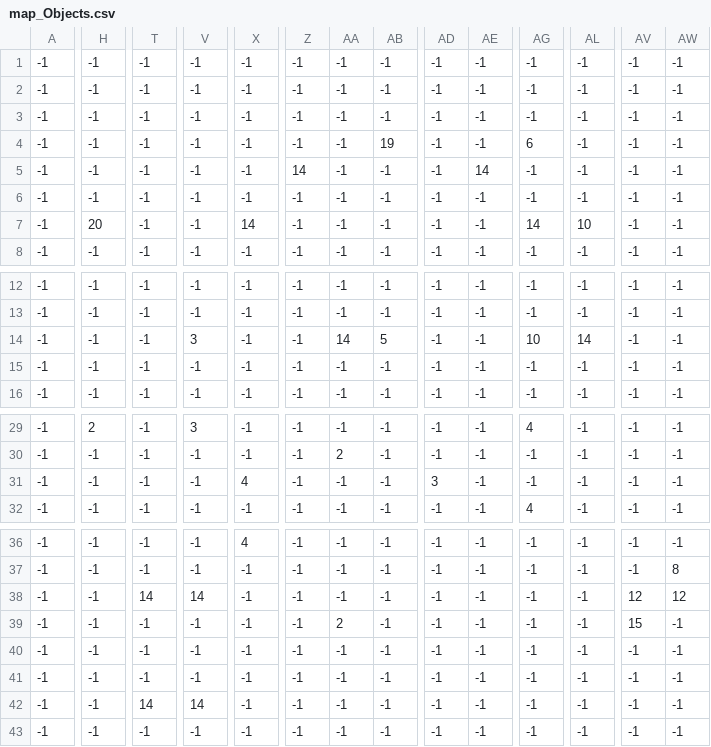
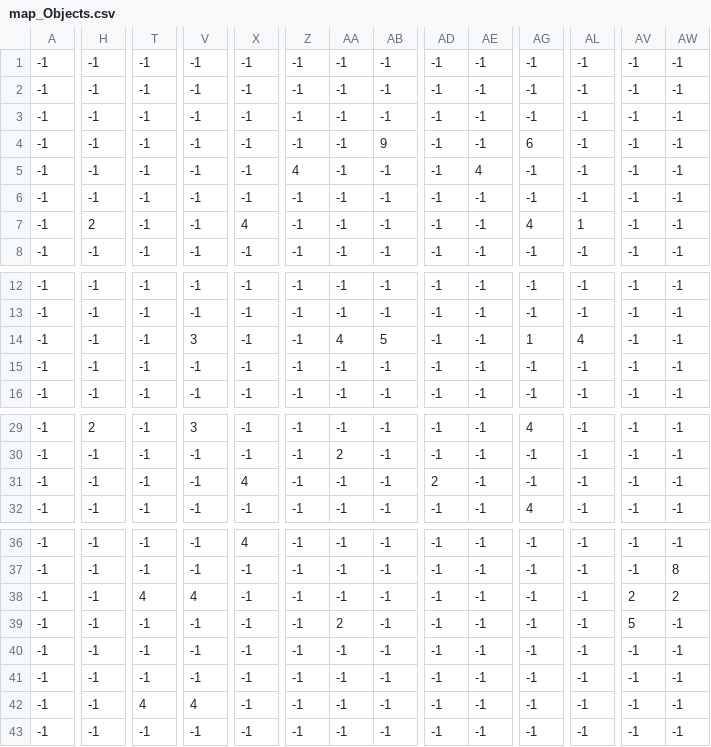
Before and after one commit to tonysama-lol/yotsuba-adventure, a CSV file: yotsuba-adventure/mapSetUp/map_Objects.csv, drawn as a sheet; only a part is shown, gaps mark what is left out; the diff covers the shown part only; the diff names each change by its address in the sheet, - before the commit and + after, or states it on an @@ line.

```diff
--- a/yotsuba-adventure/mapSetUp/map_Objects.csv
+++ b/yotsuba-adventure/mapSetUp/map_Objects.csv
-AB4: 19
+AB4: 9
-Z5: 14
+Z5: 4
-AE5: 14
+AE5: 4
-H7: 20
+H7: 2
-X7: 14
+X7: 4
-AG7: 14
+AG7: 4
-AL7: 10
+AL7: 1
-AA14: 14
+AA14: 4
-AG14: 10
+AG14: 1
-AL14: 14
+AL14: 4
-AD31: 3
+AD31: 2
-T38: 14
+T38: 4
-V38: 14
+V38: 4
-AV38: 12
+AV38: 2
-AW38: 12
+AW38: 2
-AV39: 15
+AV39: 5
-T42: 14
+T42: 4
-V42: 14
+V42: 4
```
Also changed, not shown: 5 edited cells elsewhere in this file, 28 other files.
